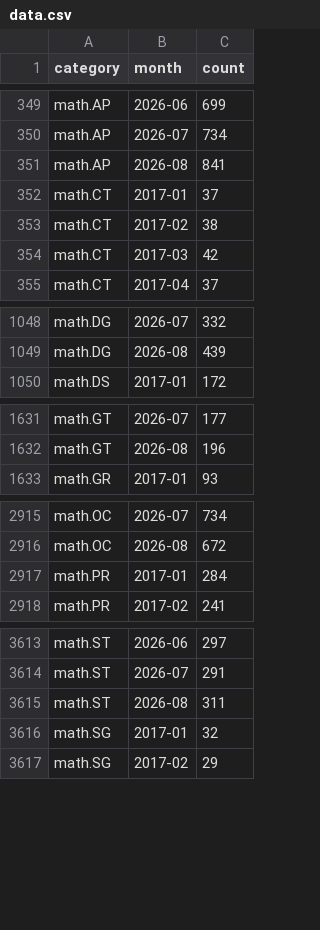
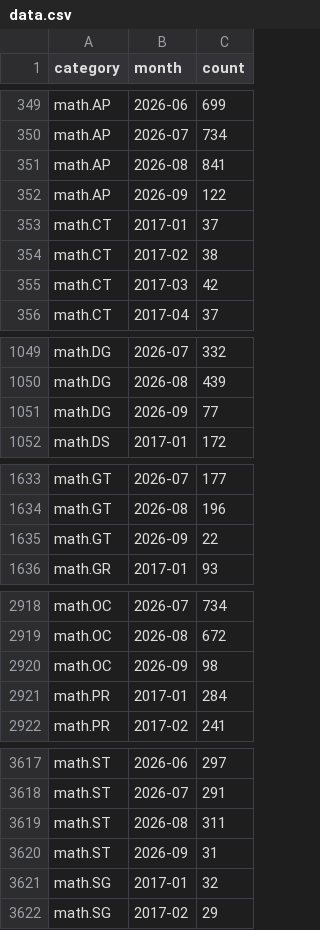
Before and after one commit to fsiceangel/arxiv-dash, a CSV file: data.csv, drawn as a sheet; only a part is shown, gaps mark what is left out; the diff covers the shown part only.

Commit message:
Daily data refresh 2026-09-04 (23 cells)

```diff
--- a/data.csv
+++ b/data.csv
@@ -351,2 +351,3 @@ math.AP,2026-07,734
 math.AP,2026-08,841
+math.AP,2026-09,122
 math.CT,2017-01,37
@@ -1049,2 +1050,3 @@ math.DG,2026-07,332
 math.DG,2026-08,439
+math.DG,2026-09,77
 math.DS,2017-01,172
@@ -1632,2 +1634,3 @@ math.GT,2026-07,177
 math.GT,2026-08,196
+math.GT,2026-09,22
 math.GR,2017-01,93
@@ -2916,2 +2919,3 @@ math.OC,2026-07,734
 math.OC,2026-08,672
+math.OC,2026-09,98
 math.PR,2017-01,284
@@ -3615,2 +3619,3 @@ math.ST,2026-07,291
 math.ST,2026-08,311
+math.ST,2026-09,31
 math.SG,2017-01,32
```
Also changed, not shown: 18 edited cells elsewhere in this file, 4 other files.
